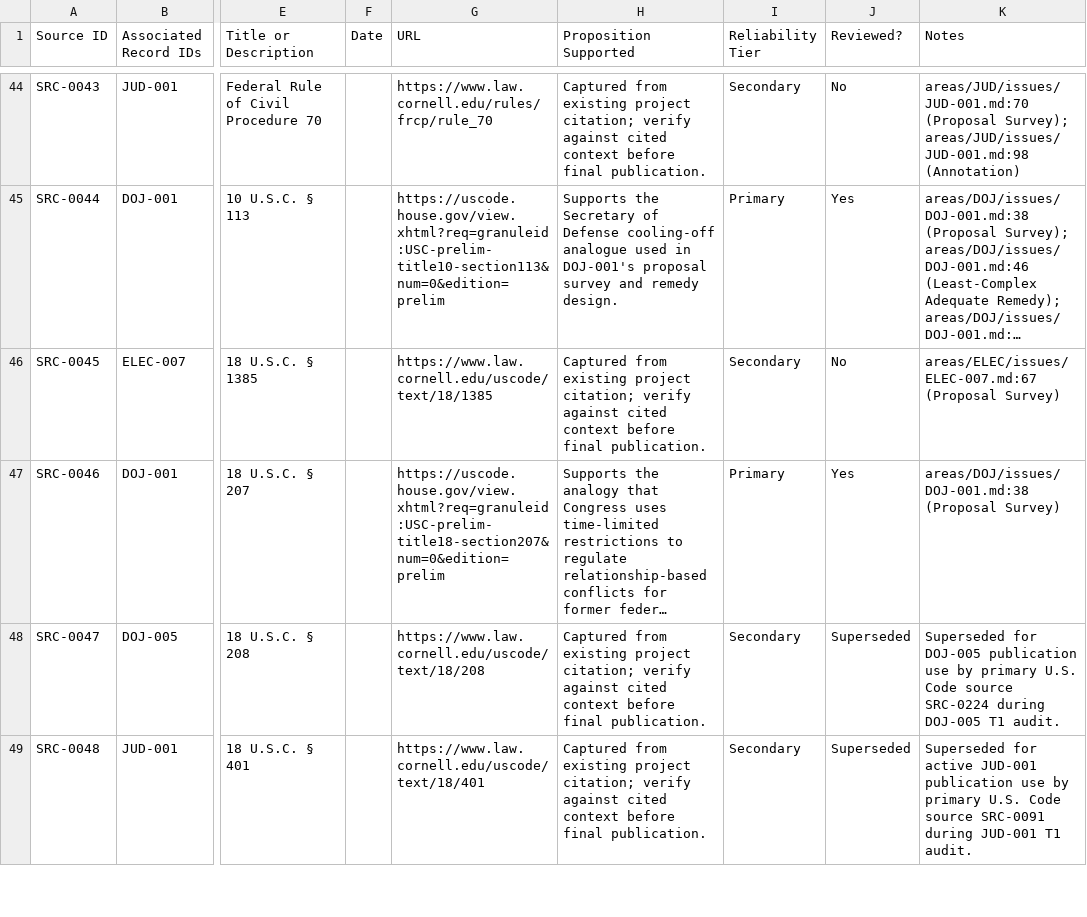
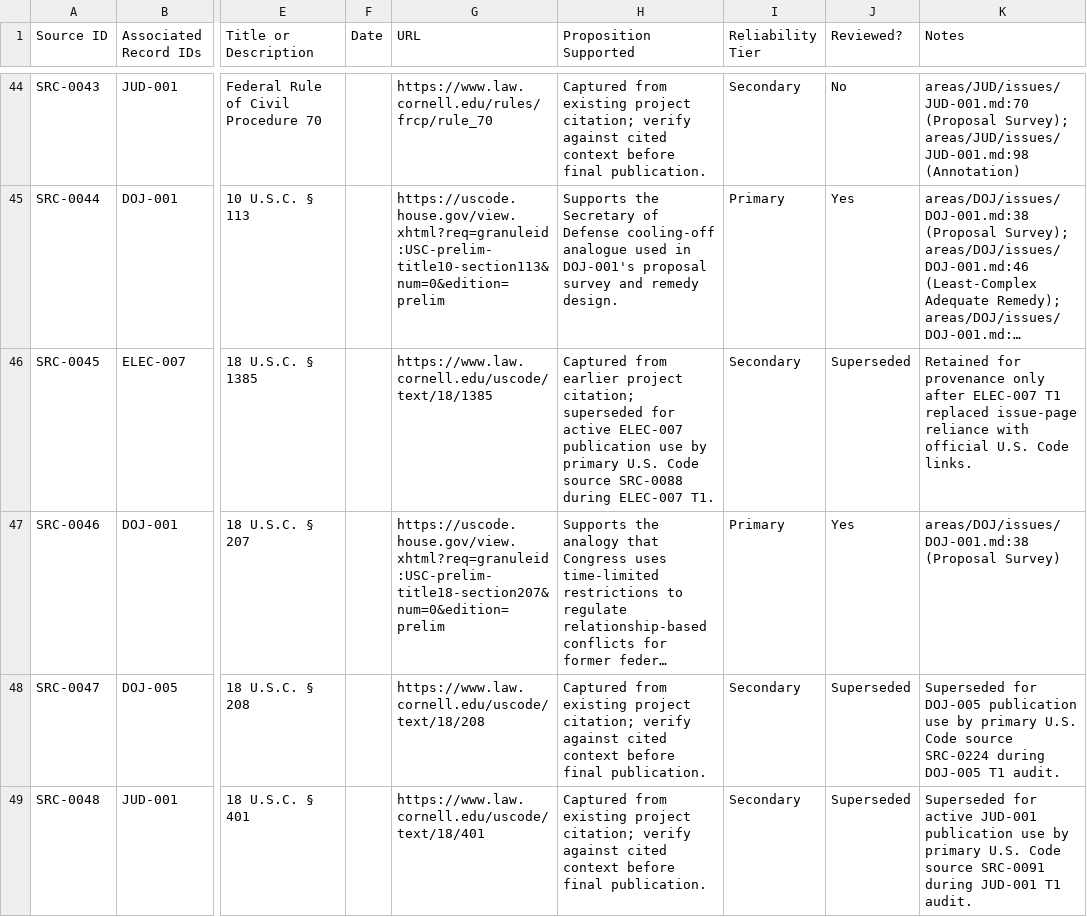
Before and after one commit to Thorncrag/ARRP, a CSV file: inventory/sources.csv, drawn as a sheet; only a part is shown, gaps mark what is left out; long unchanged cells end in …; the diff covers the shown part only; the diff names each change by its address in the sheet, - before the commit and + after, or states it on an @@ line.

Commit message:
Run ELEC-007 T1 audit

```diff
--- a/inventory/sources.csv
+++ b/inventory/sources.csv
-H46 (Proposition Supported): Captured from existing project citation; verify against cited context before final publication.
+H46 (Proposition Supported): Captured from earlier project citation; superseded for active ELEC-007 publication use by primary U.S. Code source SRC-0088 during ELEC-007 T1.
-J46 (Reviewed?): No
+J46 (Reviewed?): Superseded
-K46 (Notes): areas/ELEC/issues/ELEC-007.md:67 (Proposal Survey)
+K46 (Notes): Retained for provenance only after ELEC-007 T1 replaced issue-page reliance with official U.S. Code links.
```
Also changed, not shown: 9 edited cells elsewhere in this file, inventory/audits.csv, 3 other files.
